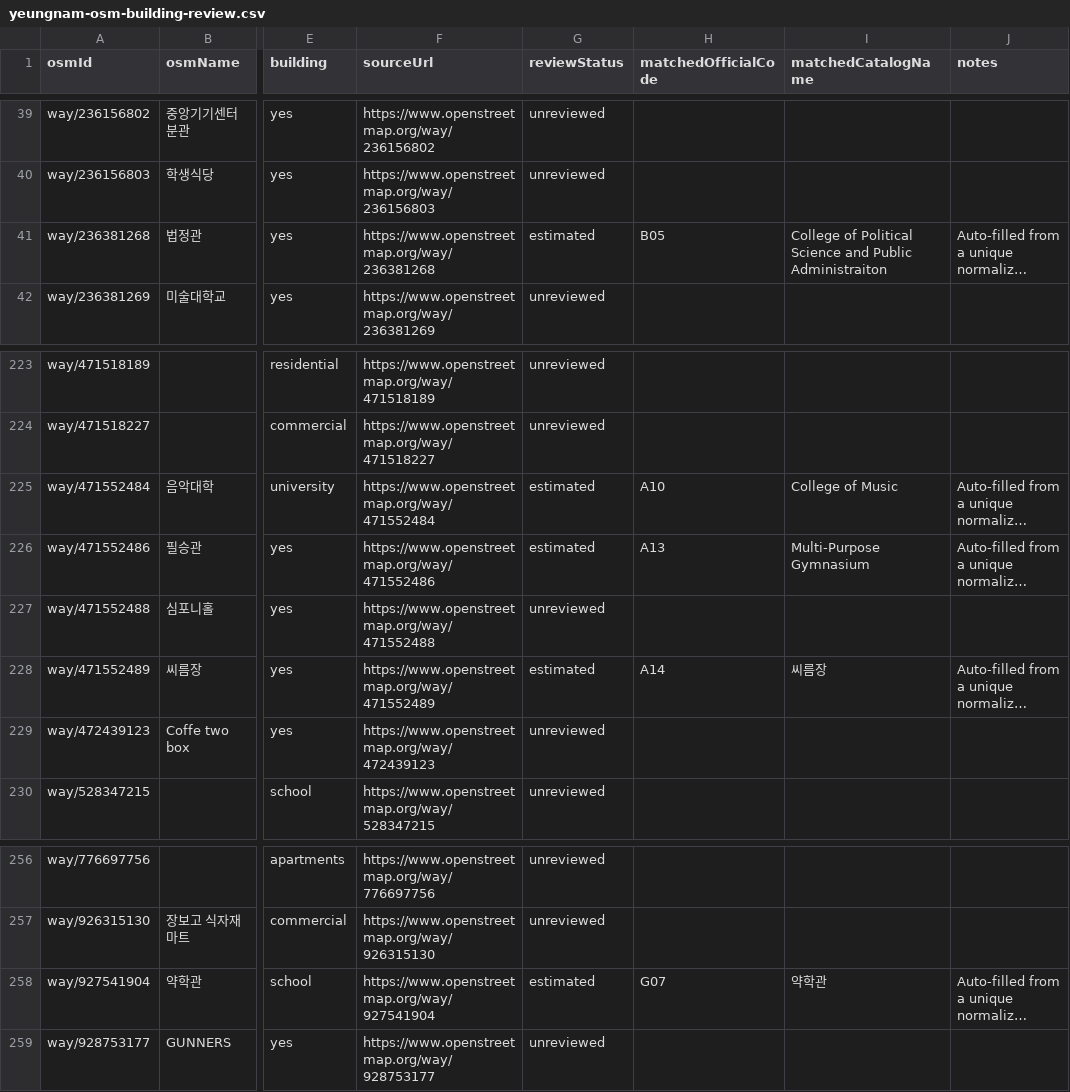
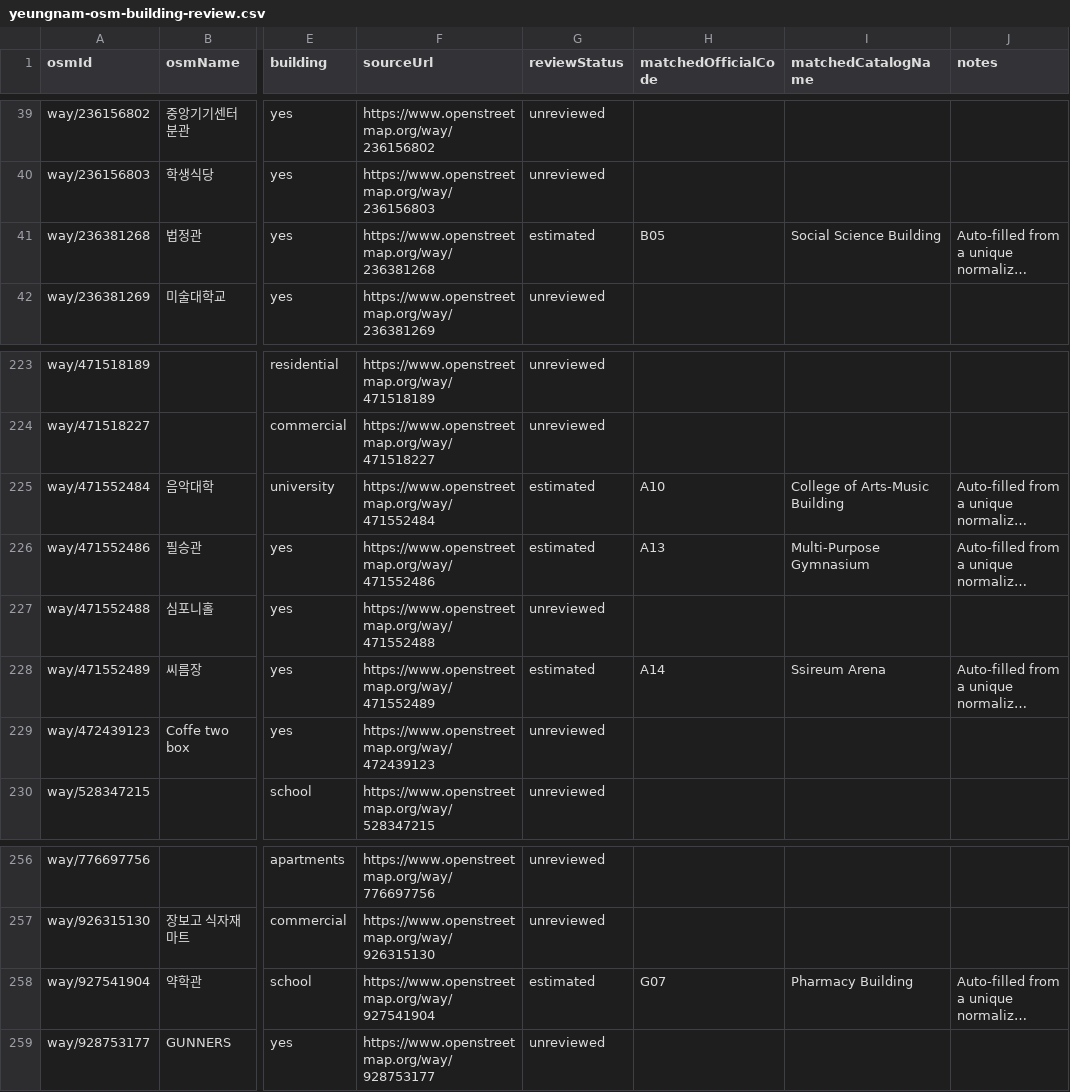
Before and after one commit to hwankr/cems, a CSV file: data/raw/yeungnam-osm-building-review.csv, drawn as a sheet; only a part is shown, gaps mark what is left out; long unchanged cells end in …; the diff names each change by its address in the sheet, - before the commit and + after, or states it on an @@ line.

Commit message:
Complete Yeungnam campus map mapping

```diff
--- a/data/raw/yeungnam-osm-building-review.csv
+++ b/data/raw/yeungnam-osm-building-review.csv
-I41 (matchedCatalogName): College of Political Science and Public Administraiton
+I41 (matchedCatalogName): Social Science Building
-I225 (matchedCatalogName): College of Music
+I225 (matchedCatalogName): College of Arts-Music Building
-I228 (matchedCatalogName): 씨름장
+I228 (matchedCatalogName): Ssireum Arena
-I258 (matchedCatalogName): 약학관
+I258 (matchedCatalogName): Pharmacy Building
```
Also changed, not shown: 11 other files.
